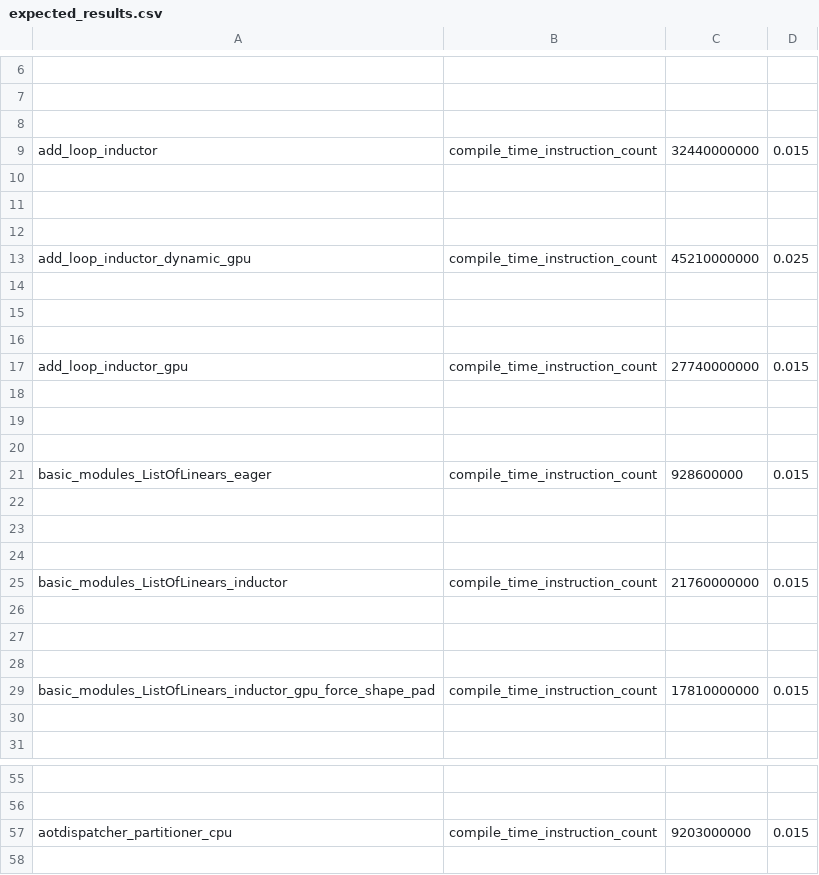
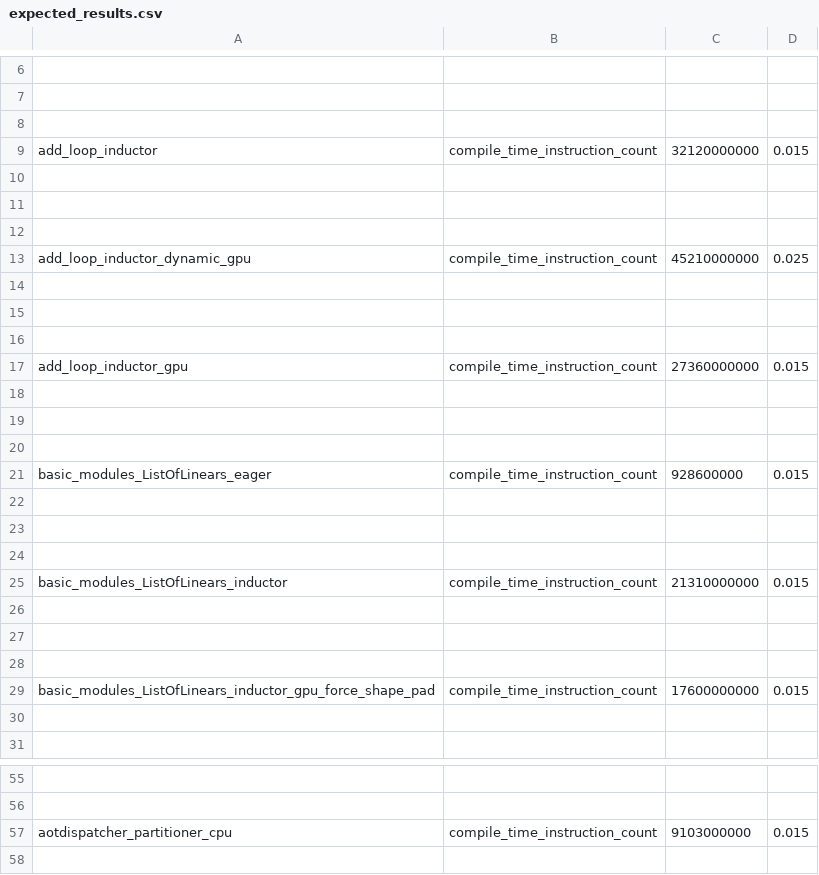
Before and after one commit to quotechick/pytorch, a CSV file: benchmarks/dynamo/pr_time_benchmarks/expected_results.csv, drawn as a sheet; only a part is shown, gaps mark what is left out; the diff names each change by its address in the sheet, - before the commit and + after, or states it on an @@ line.

```diff
--- a/benchmarks/dynamo/pr_time_benchmarks/expected_results.csv
+++ b/benchmarks/dynamo/pr_time_benchmarks/expected_results.csv
-C9: 32440000000
+C9: 32120000000
-C17: 27740000000
+C17: 27360000000
-C25: 21760000000
+C25: 21310000000
-C29: 17810000000
+C29: 17600000000
-C57: 9203000000
+C57: 9103000000
```
Also changed, not shown: 2 other files.
